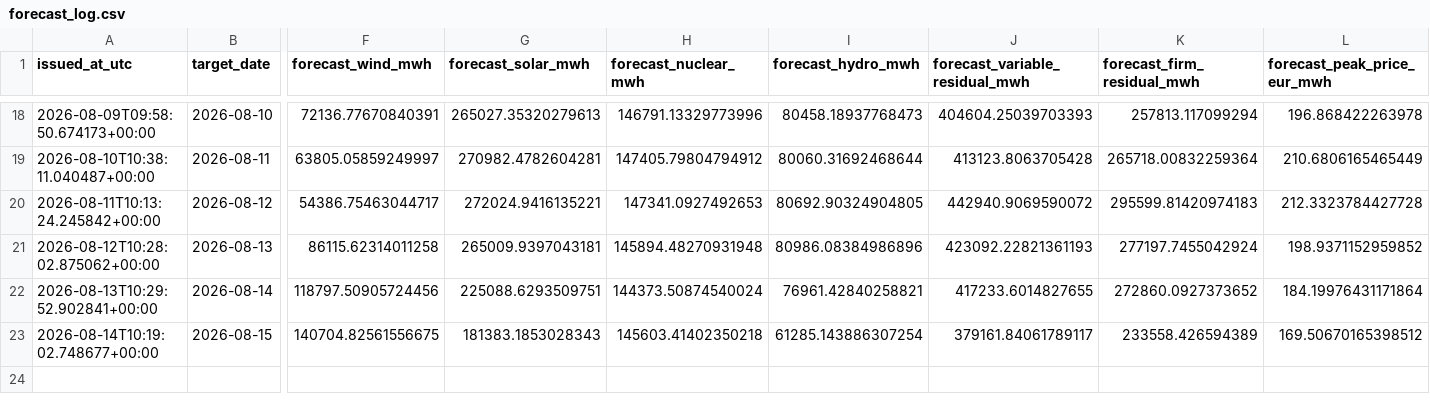
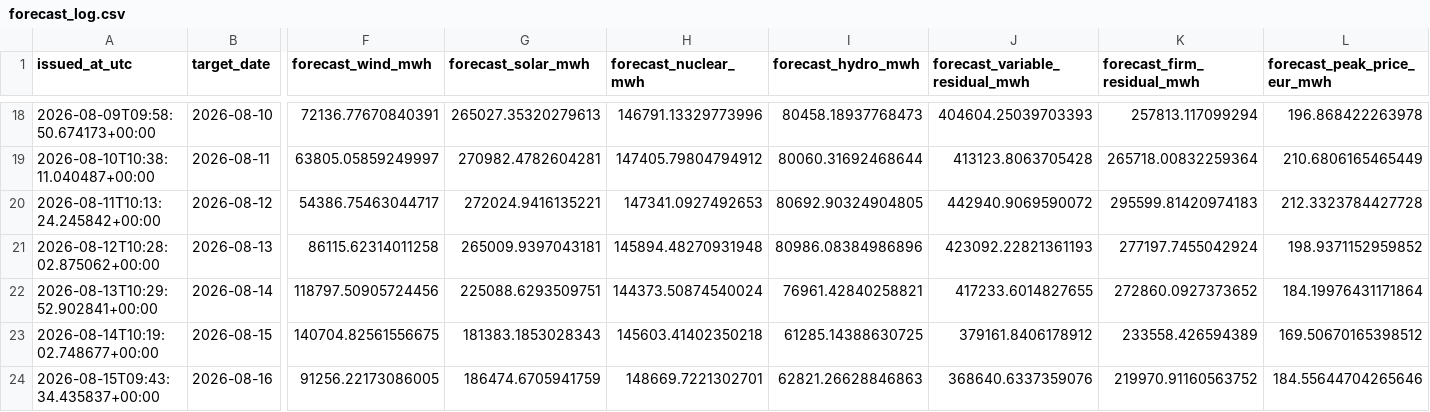
Before and after one commit to Evanssdas/Spain-Market-Platform, a CSV file: logs/forecast_log.csv, drawn as a sheet; only a part is shown, gaps mark what is left out; rows hold the shown columns only; the diff names each change by its address in the sheet, - before the commit and + after, or states it on an @@ line.

```diff
--- a/logs/forecast_log.csv
+++ b/logs/forecast_log.csv
-I23 (forecast_hydro_mwh): 61285.143886307254
+I23 (forecast_hydro_mwh): 61285.14388630725
-J23 (forecast_variable_residual_mwh): 379161.84061789117
+J23 (forecast_variable_residual_mwh): 379161.8406178912
+row 24: 2026-08-15T09:43:34.435837+00:00 | 2026-08-16 | 91256.22173086005 | 186474.6705941759 | 148669.7221302701 | 62821.26628846863 | 368640.6337359076 | 219970.91160563752 | 184.55644704265646
```
Also changed, not shown: data/processed/prices_daily.csv, data/processed/weather_daily.csv, 5 other files.
